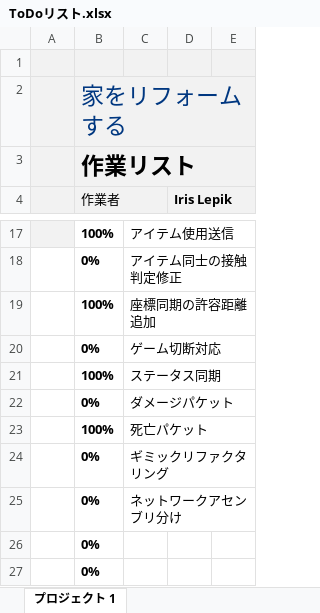
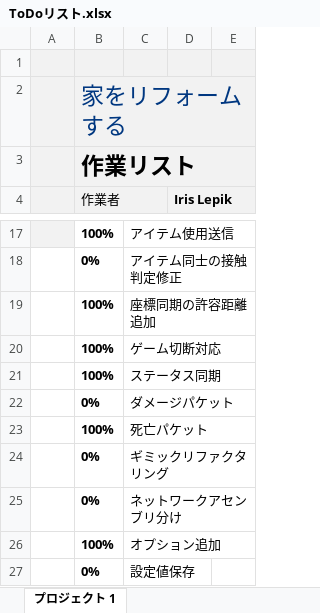
Before and after one commit to yama2904/DroneFrontier, an Excel workbook: ToDoリスト.xlsx, sheet プロジェクト 1, drawn as a sheet; only a part is shown, gaps mark what is left out; values as stored, in another font and other column widths than the file's, no borders; charts and pictures and conditional formats and table styles not drawn; removed rows and columns are numbered as before the commit, all else as after; the diff names each change by its address in the sheet, - before the commit and + after, or states it on an @@ line.

```diff
--- a/ToDoリスト.xlsx (sheet プロジェクト 1)
+++ b/ToDoリスト.xlsx (sheet プロジェクト 1)
-B20 (作業者): 0%
+B20 (作業者): 100%
-row 26:  | 0%
-row 27:  | 0%
+row 26:  | 100% | オプション追加
+row 27:  | 0% | 設定値保存
```
Also changed, not shown: 44 other files.
